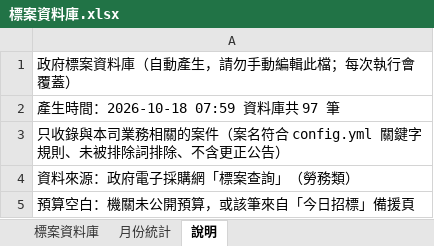
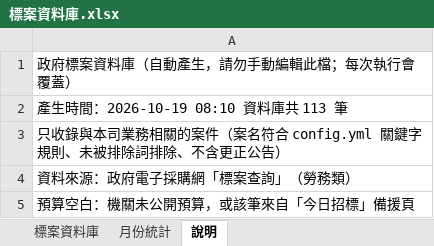
Before and after one commit to imprjoseph/tender-alert, an Excel workbook: data/標案資料庫.xlsx, sheet 說明, drawn as a sheet; values as stored, in another font and other column widths than the file's, no borders; the diff names each change by its address in the sheet, - before the commit and + after, or states it on an @@ line.

```diff
--- a/data/標案資料庫.xlsx (sheet 說明)
+++ b/data/標案資料庫.xlsx (sheet 說明)
-A2: 產生時間：2026-10-18 07:59 資料庫共 97 筆
+A2: 產生時間：2026-10-19 08:10 資料庫共 113 筆
```
Also changed, not shown: sheet 標案資料庫, sheet 月份統計, 6 other files.
